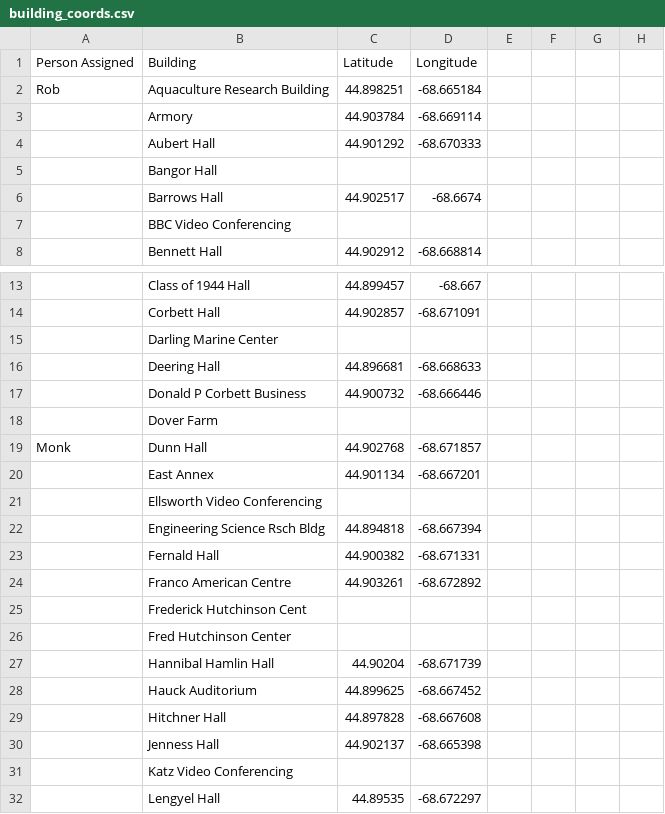
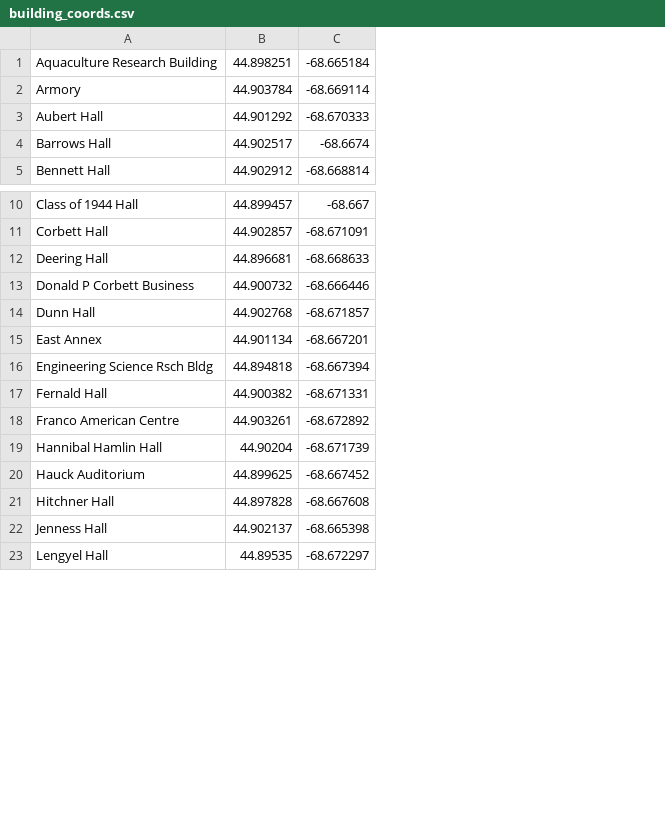
Before and after one commit to rking788/UMaine-iOS-Android, a CSV file: UMaine/data_retrieve_scripts/building_coords.csv, drawn as a sheet; only a part is shown, gaps mark what is left out; removed rows and columns are numbered as before the commit, all else as after; the diff covers the shown part only; the diff names each change by its address in the sheet, - before the commit and + after, or states it on an @@ line.

```diff
--- a/UMaine/data_retrieve_scripts/building_coords.csv
+++ b/UMaine/data_retrieve_scripts/building_coords.csv
-column A, row 2: Rob; row 19: Monk
-column E, empty
-column F, empty
-column G, empty
-column H, empty
-row 1: Person Assigned | Building | Latitude | Longitude
-row 5:  | Bangor Hall
-row 7:  | BBC Video Conferencing
-row 15:  | Darling Marine Center
-row 18:  | Dover Farm
-row 21:  | Ellsworth Video Conferencing
-row 25:  | Frederick Hutchinson Cent
-row 26:  | Fred Hutchinson Center
-row 31:  | Katz Video Conferencing
```
Also changed, not shown: 3 removed rows elsewhere in this file, 3 other files.
